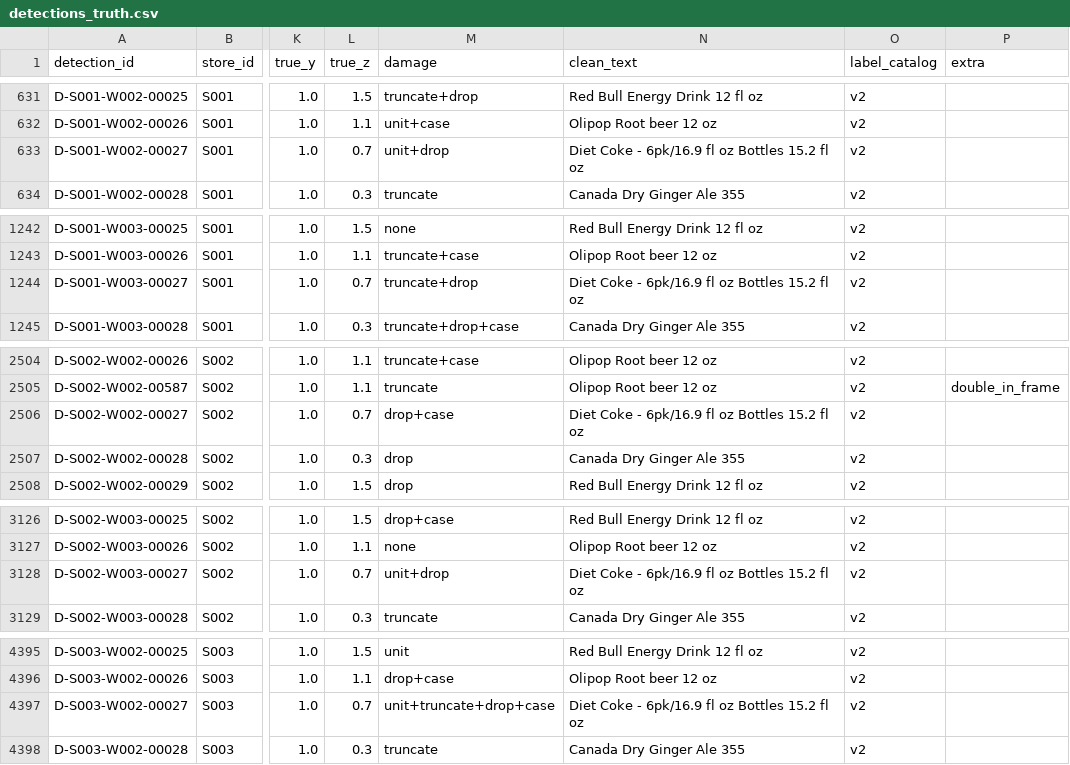
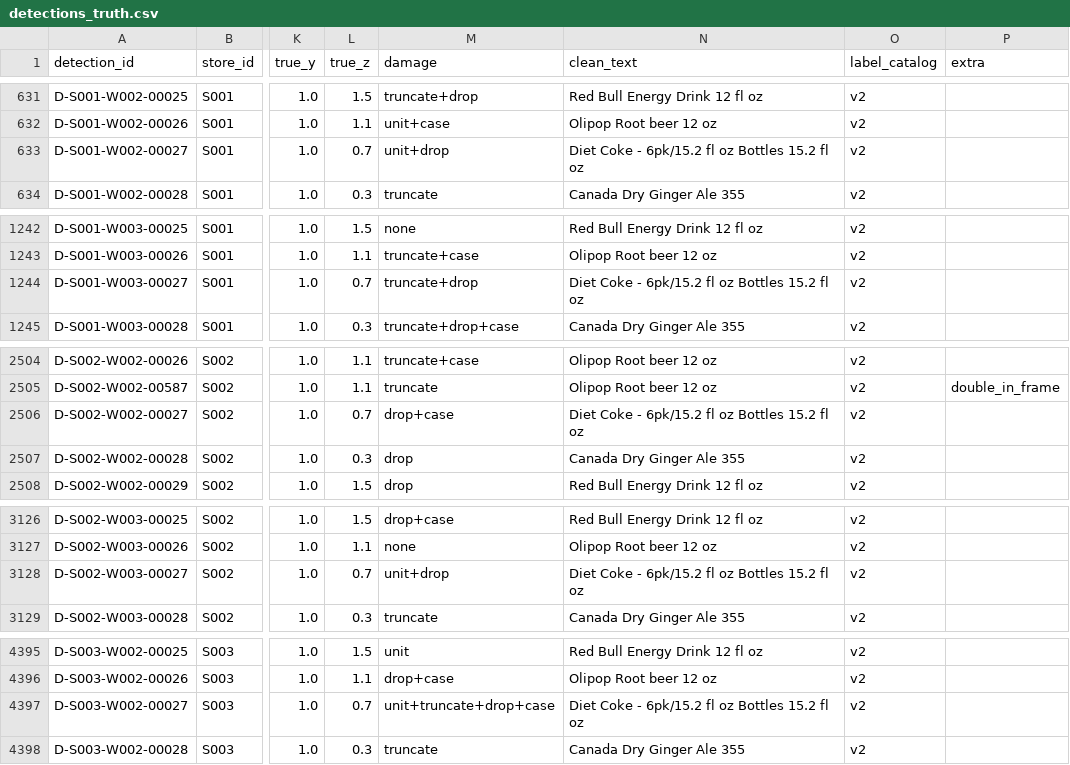
Before and after one commit to Bhanu-Rahul-Pedamalla/shelf-conflation-engine, a CSV file: data/detections_truth.csv, drawn as a sheet; only a part is shown, gaps mark what is left out; the diff covers the shown part only; the diff names each change by its address in the sheet, - before the commit and + after, or states it on an @@ line.

```diff
--- a/data/detections_truth.csv
+++ b/data/detections_truth.csv
-N633 (clean_text): Diet Coke - 6pk/16.9 fl oz Bottles 15.2 fl oz
+N633 (clean_text): Diet Coke - 6pk/15.2 fl oz Bottles 15.2 fl oz
-N1244 (clean_text): Diet Coke - 6pk/16.9 fl oz Bottles 15.2 fl oz
+N1244 (clean_text): Diet Coke - 6pk/15.2 fl oz Bottles 15.2 fl oz
-N2506 (clean_text): Diet Coke - 6pk/16.9 fl oz Bottles 15.2 fl oz
+N2506 (clean_text): Diet Coke - 6pk/15.2 fl oz Bottles 15.2 fl oz
-N3128 (clean_text): Diet Coke - 6pk/16.9 fl oz Bottles 15.2 fl oz
+N3128 (clean_text): Diet Coke - 6pk/15.2 fl oz Bottles 15.2 fl oz
-N4397 (clean_text): Diet Coke - 6pk/16.9 fl oz Bottles 15.2 fl oz
+N4397 (clean_text): Diet Coke - 6pk/15.2 fl oz Bottles 15.2 fl oz
```
Also changed, not shown: 1 edited cell elsewhere in this file, data/catalog_changes_truth.csv, 8 other files.
